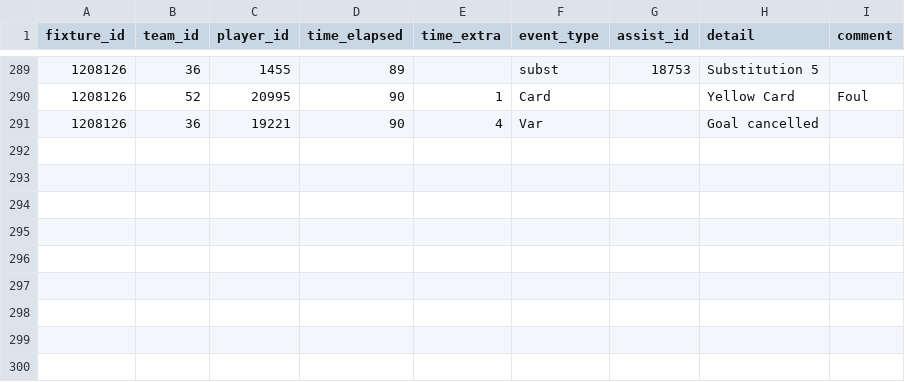
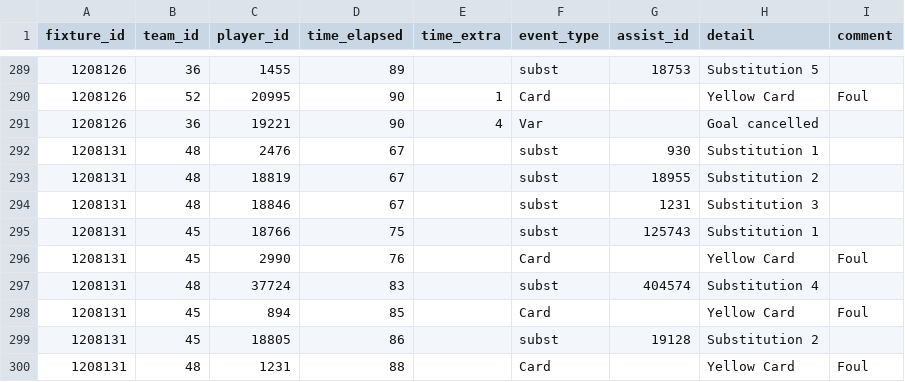
Before and after one commit to SebWae/football-api-data, a CSV file: data/events.csv, drawn as a sheet; only a part is shown, gaps mark what is left out; the diff names each change by its address in the sheet, - before the commit and + after, or states it on an @@ line.

```diff
--- a/data/events.csv
+++ b/data/events.csv
+row 292: 1208131 | 48 | 2476 | 67 |  | subst | 930 | Substitution 1
+row 293: 1208131 | 48 | 18819 | 67 |  | subst | 18955 | Substitution 2
+row 294: 1208131 | 48 | 18846 | 67 |  | subst | 1231 | Substitution 3
+row 295: 1208131 | 45 | 18766 | 75 |  | subst | 125743 | Substitution 1
+row 296: 1208131 | 45 | 2990 | 76 |  | Card |  | Yellow Card | Foul
+row 297: 1208131 | 48 | 37724 | 83 |  | subst | 404574 | Substitution 4
+row 298: 1208131 | 45 | 894 | 85 |  | Card |  | Yellow Card | Foul
+row 299: 1208131 | 45 | 18805 | 86 |  | subst | 19128 | Substitution 2
+row 300: 1208131 | 48 | 1231 | 88 |  | Card |  | Yellow Card | Foul
```
Also changed, not shown: data/lineups.csv, data/player_stats.csv, 5 other files.
